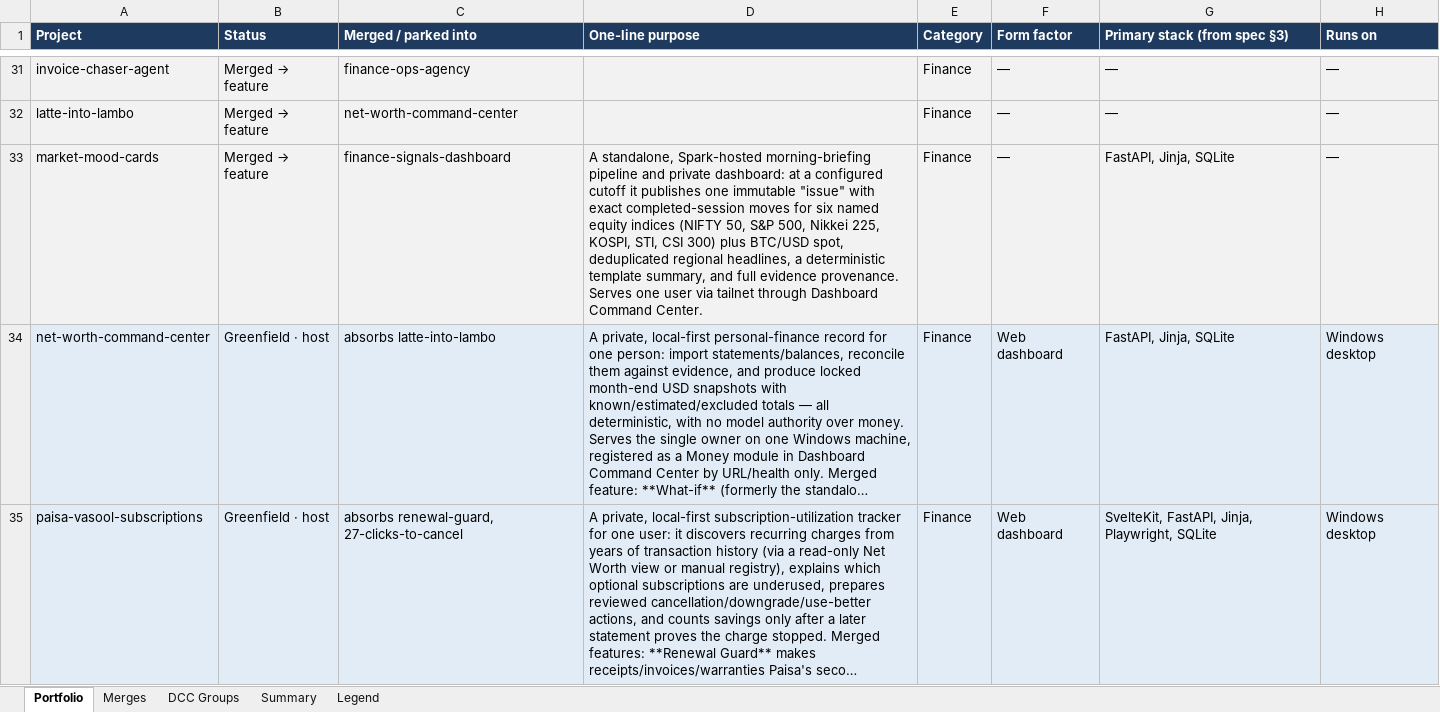
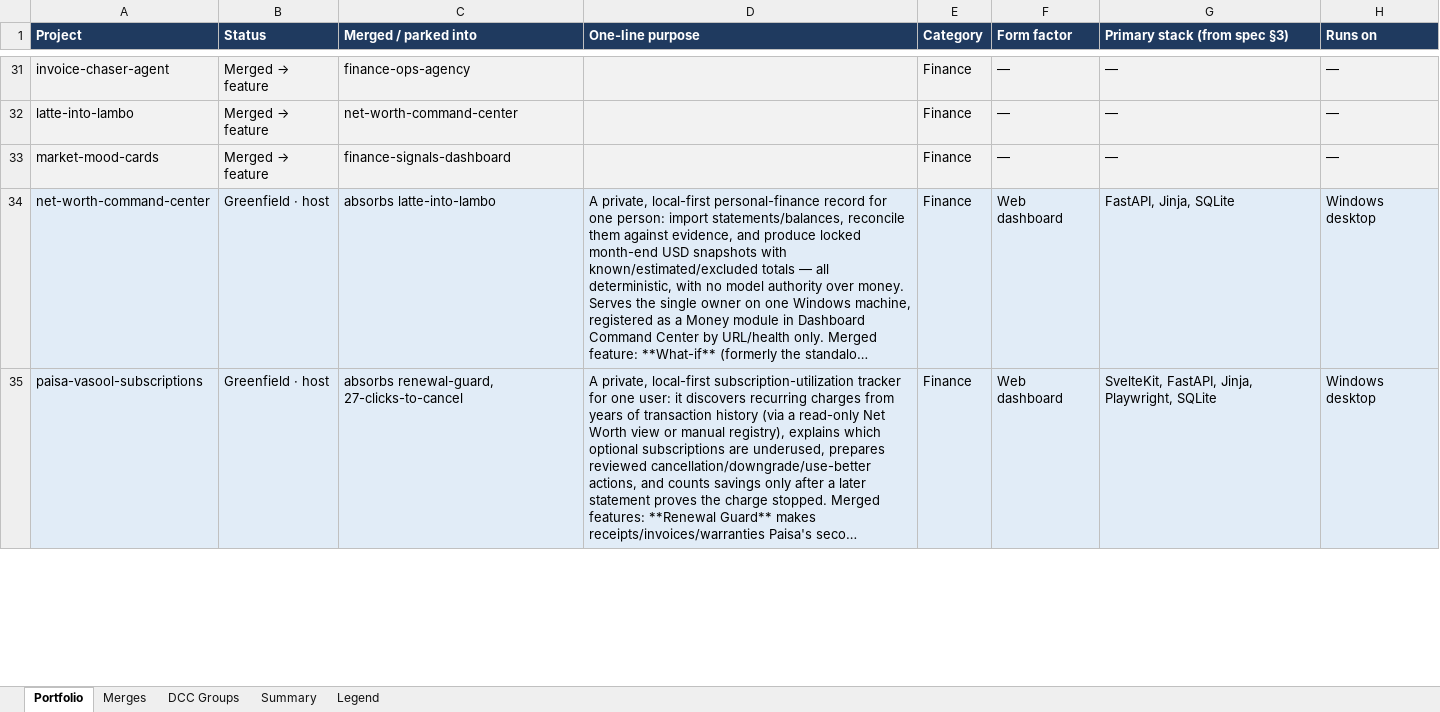
Before and after one commit to snknitin/LLMwiki, an Excel workbook: Nightly Runs/Project Portfolio.xlsx, sheet Portfolio, drawn as a sheet; only a part is shown, gaps mark what is left out; long unchanged cells end in …; values as stored, in another font and other column widths than the file's, no borders; the diff covers the shown part only; the diff names each change by its address in the sheet, - before the commit and + after, or states it on an @@ line.

```diff
--- a/Nightly Runs/Project Portfolio.xlsx (sheet Portfolio)
+++ b/Nightly Runs/Project Portfolio.xlsx (sheet Portfolio)
-D33 (One-line purpose): A standalone, Spark-hosted morning-briefing pipeline and private dashboard: at a configured cutoff it publishes one immutable "issue" with exact completed-session moves for six named equity indices (NIFTY 50, S&P 500, Nikkei 225, KOSPI, STI, CSI 300) plus BTC/USD spot, deduplicated regional headlines, a deterministic template summary, and full evidence provenance. Serves one user via tailnet through Dashboard Command Center.
+D33 (One-line purpose): (empty)
-G33 (Primary stack (from spec §3)): FastAPI, Jinja, SQLite
+G33 (Primary stack (from spec §3)): —
```
Also changed, not shown: 65 edited cells and cell formats elsewhere in this sheet, sheet Merges, 4 other files.
